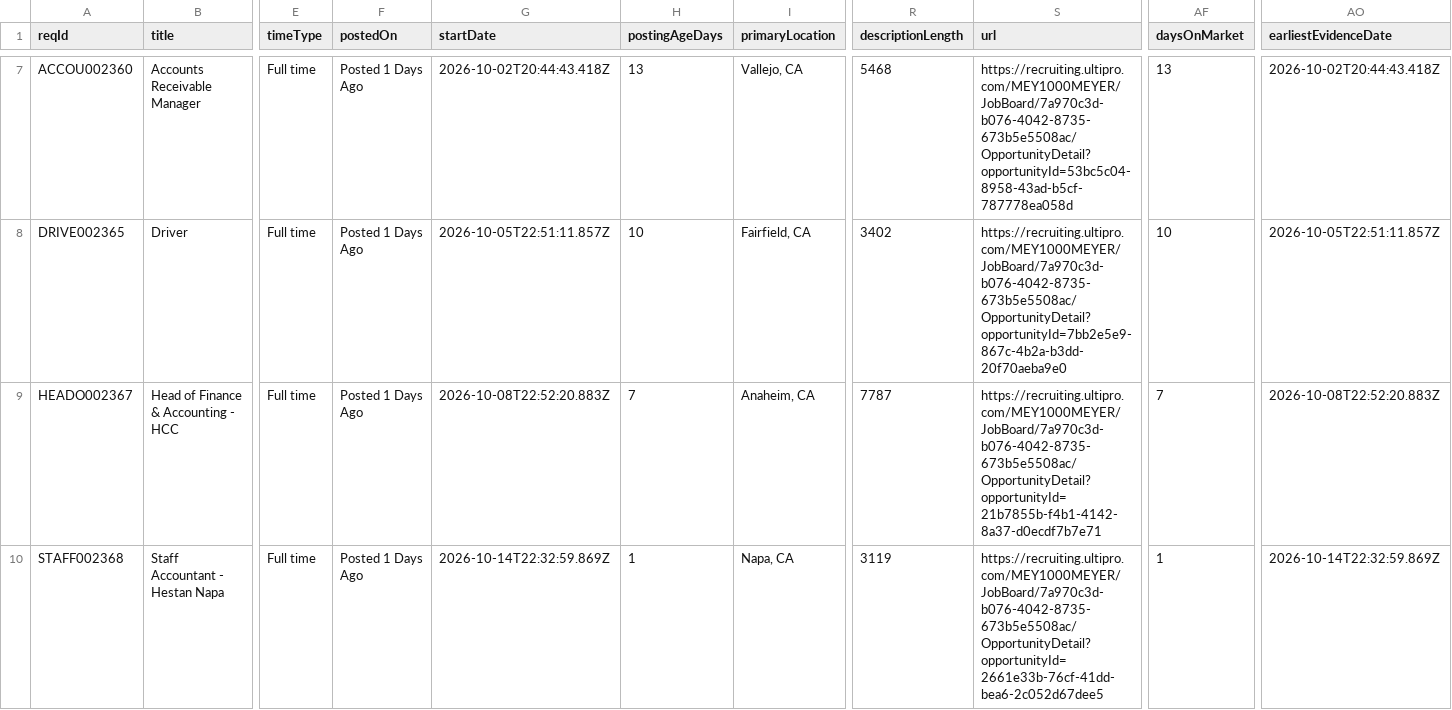
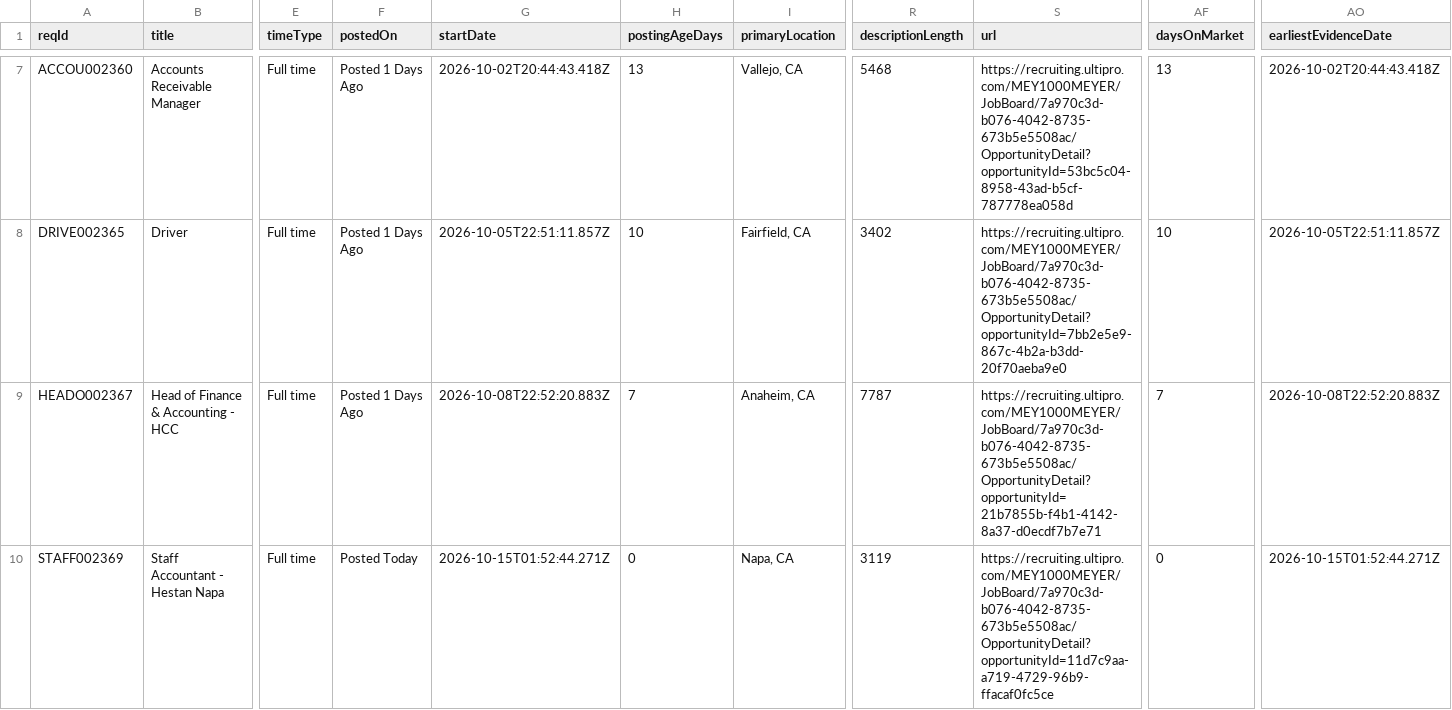
Before and after one commit to job-sourcing/pipeline, a CSV file: ingest/data/workday/meyer_us_fulltime.csv, drawn as a sheet; only a part is shown, gaps mark what is left out; the diff names each change by its address in the sheet, - before the commit and + after, or states it on an @@ line.

```diff
--- a/ingest/data/workday/meyer_us_fulltime.csv
+++ b/ingest/data/workday/meyer_us_fulltime.csv
-A10 (reqId): STAFF002368
+A10 (reqId): STAFF002369
-F10 (postedOn): Posted 1 Days Ago
+F10 (postedOn): Posted Today
-G10 (startDate): 2026-10-14T22:32:59.869Z
+G10 (startDate): 2026-10-15T01:52:44.271Z
-H10 (postingAgeDays): 1
+H10 (postingAgeDays): 0
-S10 (url): https://recruiting.ultipro.com/MEY1000MEYER/JobBoard/7a970c3d-b076-4042-8735-673b5e5508ac/OpportunityDetail?opportunityId=2661e33b-76cf-41dd-bea6-2c052d67dee5
+S10 (url): https://recruiting.ultipro.com/MEY1000MEYER/JobBoard/7a970c3d-b076-4042-8735-673b5e5508ac/OpportunityDetail?opportunityId=11d7c9aa-a719-4729-96b9-ffacaf0fc5ce
-AF10 (daysOnMarket): 1
+AF10 (daysOnMarket): 0
-AO10 (earliestEvidenceDate): 2026-10-14T22:32:59.869Z
+AO10 (earliestEvidenceDate): 2026-10-15T01:52:44.271Z
```
Also changed, not shown: ingest/data/workday/catl_us_fulltime.csv, ingest/data/workday/verisilicon_us_fulltime.csv, 46 other files.
